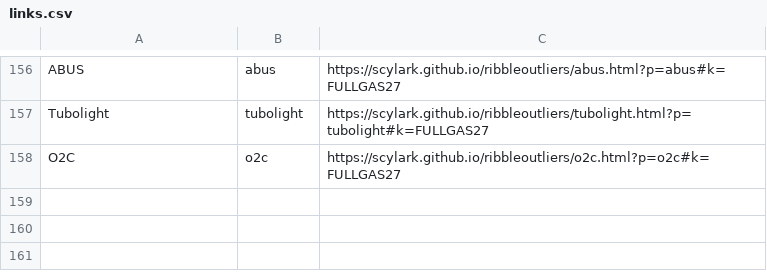
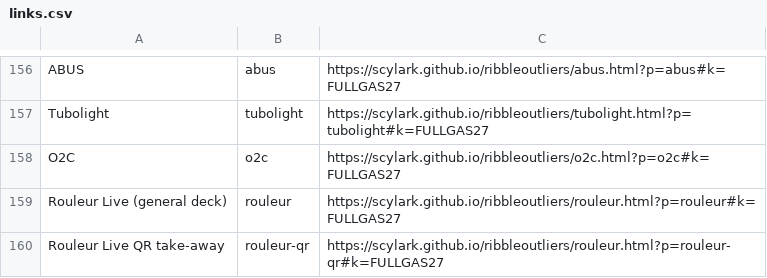
Before and after one commit to Scylark/ribbleoutliers, a CSV file: links.csv, drawn as a sheet; only a part is shown, gaps mark what is left out; the diff names each change by its address in the sheet, - before the commit and + after, or states it on an @@ line.

Commit message:
Add Rouleur Live general deck

```diff
--- a/links.csv
+++ b/links.csv
+row 159: Rouleur Live (general deck) | rouleur | https://scylark.github.io/ribbleoutliers/rouleur.html?p=rouleur#k=FULLGAS27
+row 160: Rouleur Live QR take-away | rouleur-qr | https://scylark.github.io/ribbleoutliers/rouleur.html?p=rouleur-qr#k=FULLGAS27
```
Also changed, not shown: 1 other file.
